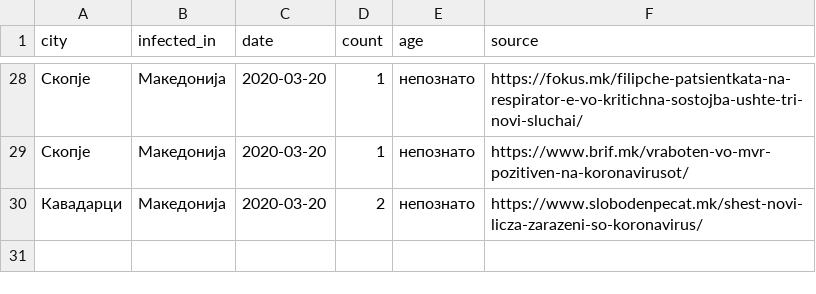
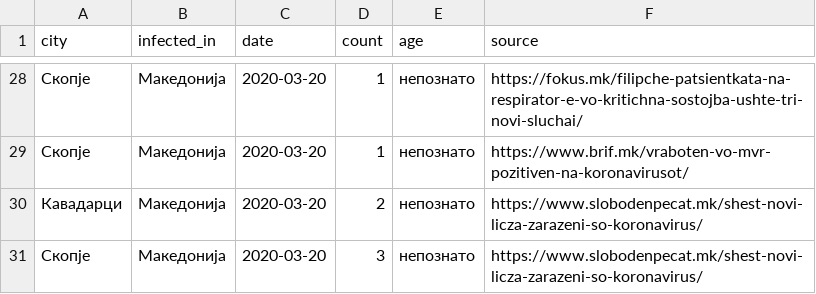
Before and after one commit to klupp/opendata, a CSV file: mk/covid19/datasets/infected_by_municipality.csv, drawn as a sheet; only a part is shown, gaps mark what is left out; the diff names each change by its address in the sheet, - before the commit and + after, or states it on an @@ line.

Commit message:
update covid19 Fri 20 Mar 2020 11:00:23 PM CET

```diff
--- a/mk/covid19/datasets/infected_by_municipality.csv
+++ b/mk/covid19/datasets/infected_by_municipality.csv
+row 31: Скопје | Македонија | 2020-03-20 | 3 | непознато | https://www.slobodenpecat.mk/shest-novi-licza-zarazeni-so-koronavirus/
```
Also changed, not shown: 2 other files.
